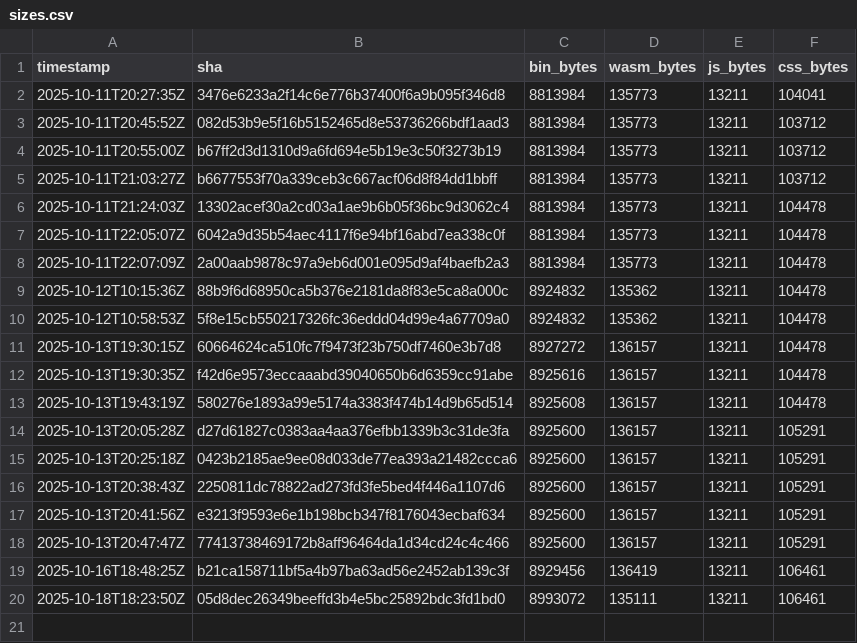
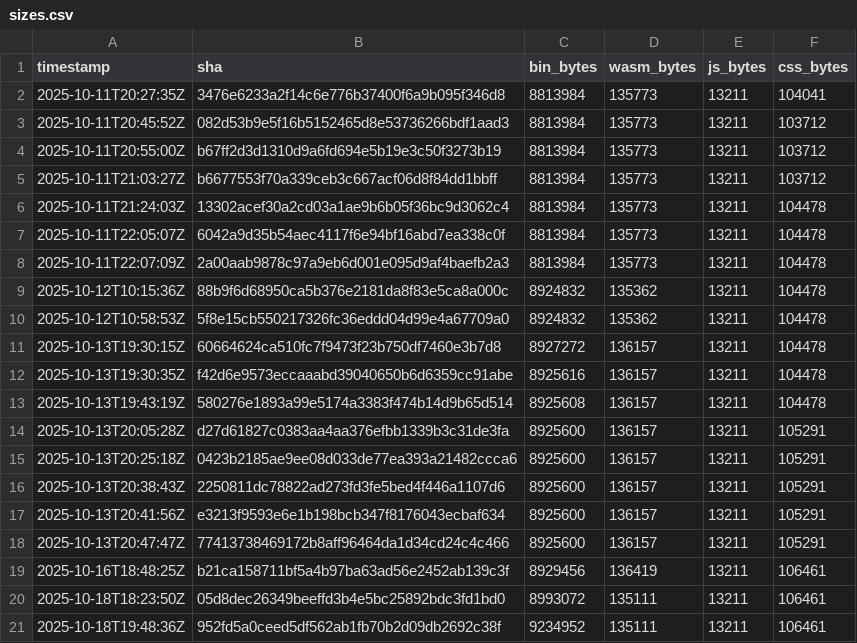
Before and after one commit to piotrek1453/my-webpage, a CSV file: docs/sizes.csv, drawn as a sheet; the diff names each change by its address in the sheet, - before the commit and + after, or states it on an @@ line.

Commit message:
metrics: update sizes for 9da6c0f87a28b9d9253cf1fa22503d193c53825f

```diff
--- a/docs/sizes.csv
+++ b/docs/sizes.csv
+row 21: 2025-10-18T19:48:36Z | 952fd5a0ceed5df562ab1fb70b2d09db2692c38f | 9234952 | 135111 | 13211 | 106461
```
Also changed, not shown: .metrics/sizes.csv.
